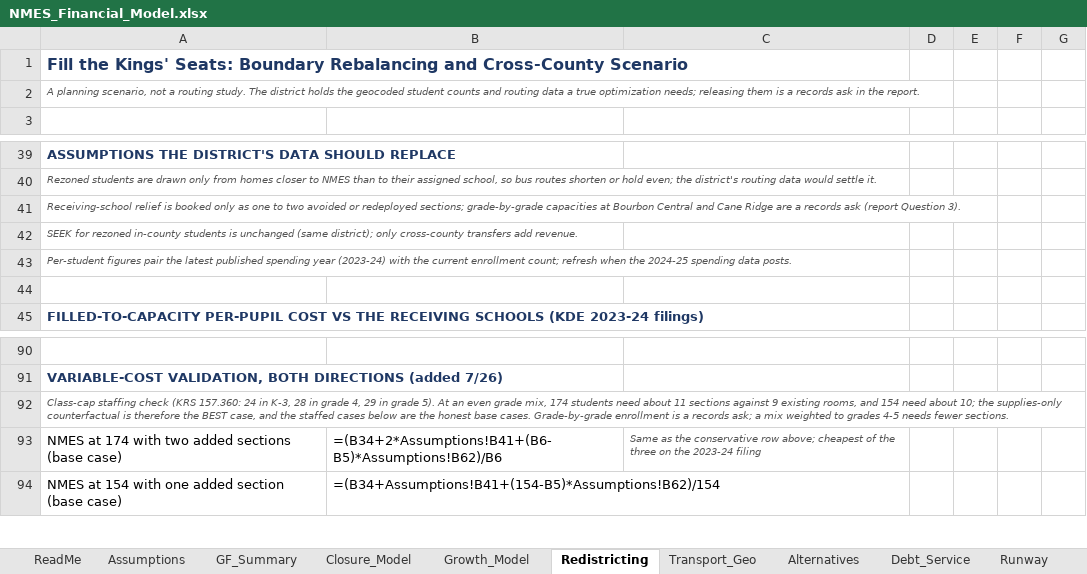
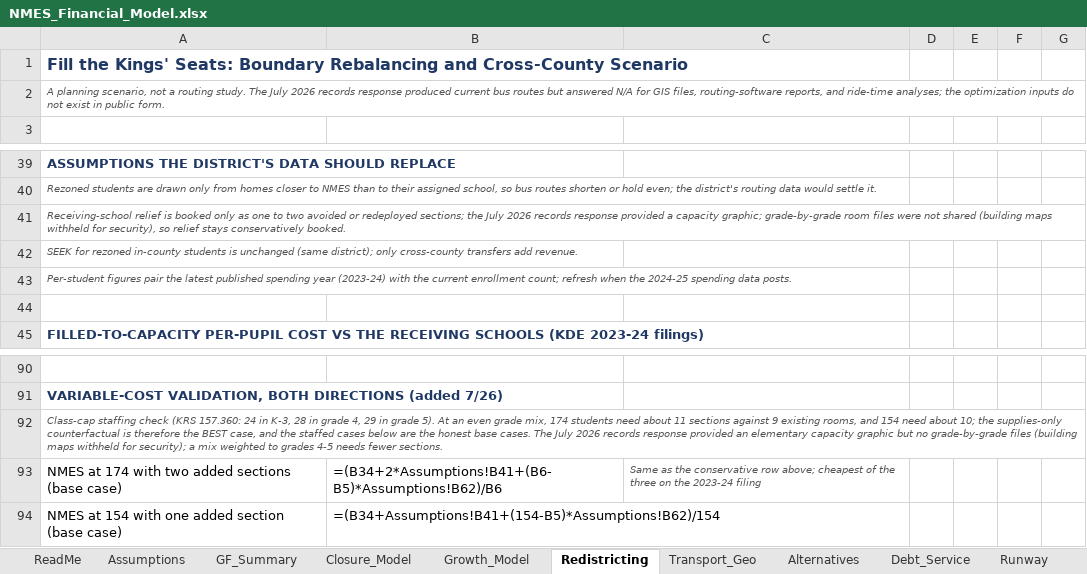
Before and after one commit to ryanuspsagm/SaveNMES, an Excel workbook: NMES_Financial_Model.xlsx, sheet Redistricting, drawn as a sheet; only a part is shown, gaps mark what is left out; values as stored, in another font and other column widths than the file's, no borders; formulas without a stored value are shown as written; the diff names each change by its address in the sheet, - before the commit and + after, or states it on an @@ line.

```diff
--- a/NMES_Financial_Model.xlsx (sheet Redistricting)
+++ b/NMES_Financial_Model.xlsx (sheet Redistricting)
-A2: …study. The district holds the geocoded student counts and routing data a true optimization needs; releasing them is a records ask in the report.
+A2: …study. The July 2026 records response produced current bus routes but answered N/A for GIS files, routing-software reports, and ride-time analyses; the optimization inputs do not exist in public form.
-A41: …redeployed sections; grade-by-grade capacities at Bourbon Central and Cane Ridge are a records ask (report Question 3).
+A41: …redeployed sections; the July 2026 records response provided a capacity graphic; grade-by-grade room files were not shared (building maps withheld for security), so relief stays conservatively booked.
-A92: …base cases. Grade-by-grade enrollment is a records ask; a mix…
+A92: …base cases. The July 2026 records response provided an elementary capacity graphic but no grade-by-grade files (building maps withheld for security); a mix…
```
Also changed, not shown: sheet Closure_Model, 13 other files.
